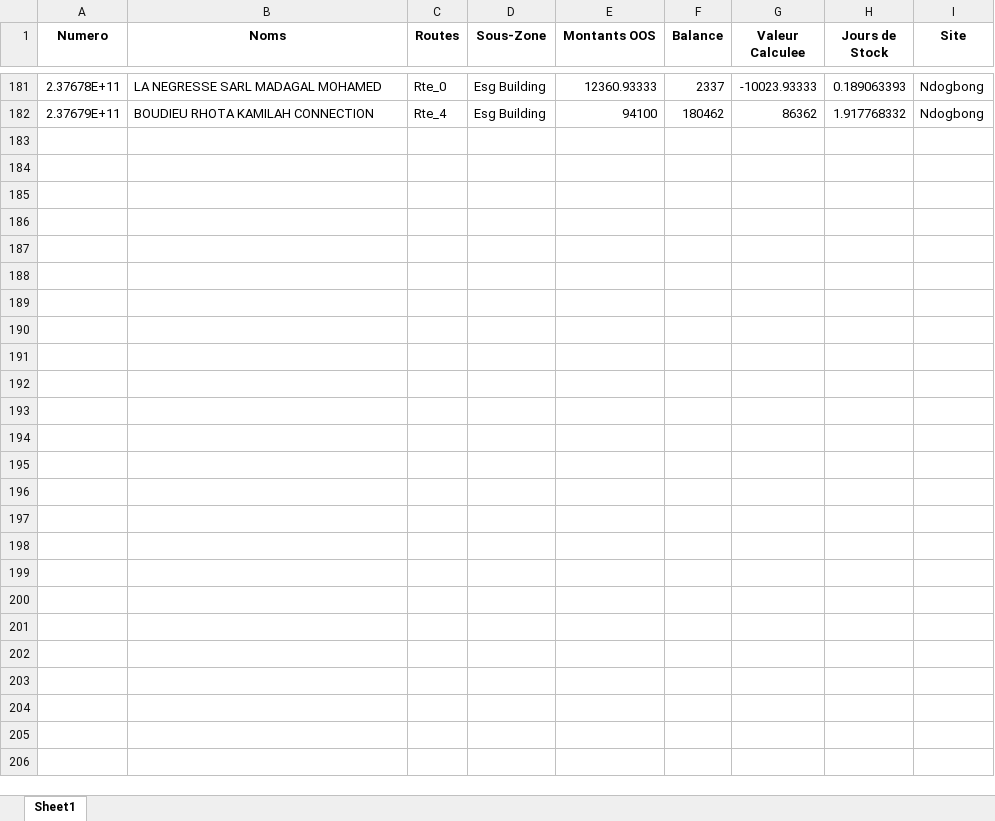
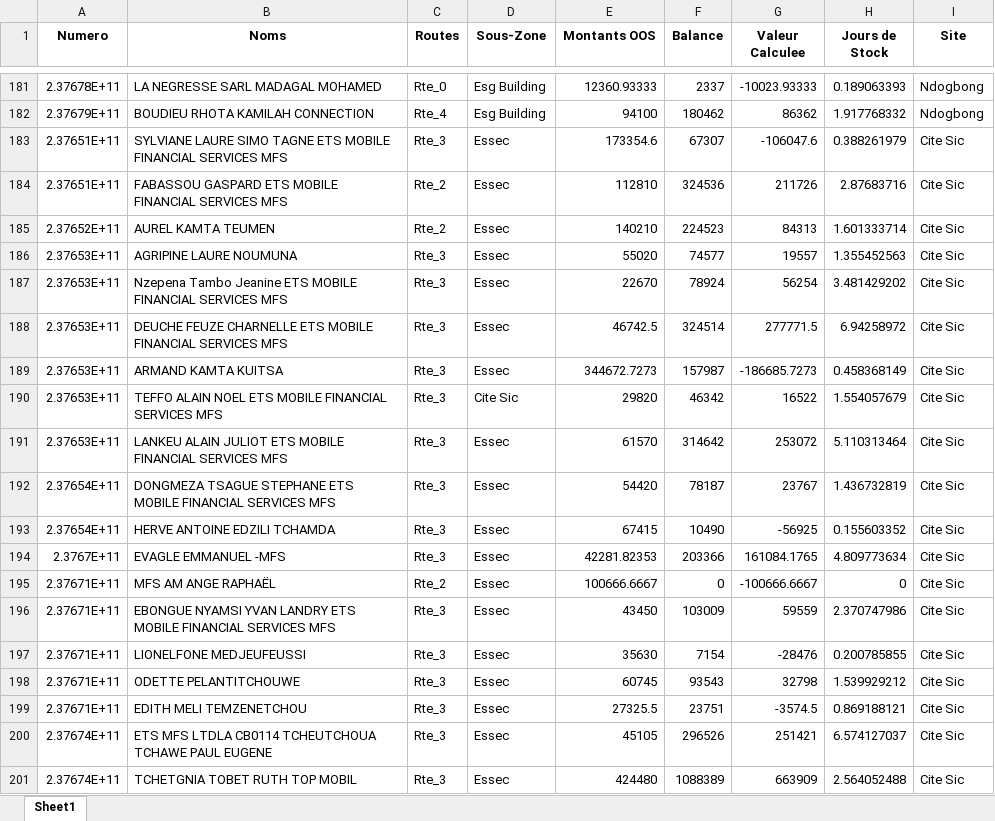
Before and after one commit to susanobi94-beep/stock-mfs-dashboard, an Excel workbook: reconciliation.xlsx, sheet Sheet1, drawn as a sheet; only a part is shown, gaps mark what is left out; values as stored, in another font and other column widths than the file's, no borders; the diff covers the shown part only; the diff names each change by its address in the sheet, - before the commit and + after, or states it on an @@ line.

```diff
--- a/reconciliation.xlsx (sheet Sheet1)
+++ b/reconciliation.xlsx (sheet Sheet1)
+row 183: 2.37651E+11 | SYLVIANE LAURE SIMO TAGNE ETS MOBILE FINANCIAL SERVICES MFS | Rte_3 | Essec | 173354.6 | 67307 | -106047.6 | 0.388261979 | Cite Sic
+row 184: 2.37651E+11 | FABASSOU GASPARD ETS MOBILE FINANCIAL SERVICES MFS | Rte_2 | Essec | 112810 | 324536 | 211726 | 2.87683716 | Cite Sic
+row 185: 2.37652E+11 | AUREL KAMTA TEUMEN | Rte_2 | Essec | 140210 | 224523 | 84313 | 1.601333714 | Cite Sic
+row 186: 2.37653E+11 | AGRIPINE LAURE NOUMUNA | Rte_3 | Essec | 55020 | 74577 | 19557 | 1.355452563 | Cite Sic
+row 187: 2.37653E+11 | Nzepena Tambo Jeanine ETS MOBILE FINANCIAL SERVICES MFS | Rte_3 | Essec | 22670 | 78924 | 56254 | 3.481429202 | Cite Sic
+row 188: 2.37653E+11 | DEUCHE FEUZE CHARNELLE ETS MOBILE FINANCIAL SERVICES MFS | Rte_3 | Essec | 46742.5 | 324514 | 277771.5 | 6.94258972 | Cite Sic
+row 189: 2.37653E+11 | ARMAND KAMTA KUITSA | Rte_3 | Essec | 344672.7273 | 157987 | -186685.7273 | 0.458368149 | Cite Sic
+row 190: 2.37653E+11 | TEFFO ALAIN NOEL ETS MOBILE FINANCIAL SERVICES MFS | Rte_3 | Cite Sic | 29820 | 46342 | 16522 | 1.554057679 | Cite Sic
+row 191: 2.37653E+11 | LANKEU ALAIN JULIOT ETS MOBILE FINANCIAL SERVICES MFS | Rte_3 | Essec | 61570 | 314642 | 253072 | 5.110313464 | Cite Sic
+row 192: 2.37654E+11 | DONGMEZA TSAGUE STEPHANE ETS MOBILE FINANCIAL SERVICES MFS | Rte_3 | Essec | 54420 | 78187 | 23767 | 1.436732819 | Cite Sic
+row 193: 2.37654E+11 | HERVE ANTOINE EDZILI TCHAMDA | Rte_3 | Essec | 67415 | 10490 | -56925 | 0.155603352 | Cite Sic
+row 194: 2.3767E+11 | EVAGLE EMMANUEL -MFS | Rte_3 | Essec | 42281.82353 | 203366 | 161084.1765 | 4.809773634 | Cite Sic
+row 195: 2.37671E+11 | MFS AM ANGE RAPHAËL | Rte_2 | Essec | 100666.6667 | 0 | -100666.6667 | 0 | Cite Sic
+row 196: 2.37671E+11 | EBONGUE NYAMSI YVAN LANDRY ETS MOBILE FINANCIAL SERVICES MFS | Rte_3 | Essec | 43450 | 103009 | 59559 | 2.370747986 | Cite Sic
+row 197: 2.37671E+11 | LIONELFONE MEDJEUFEUSSI | Rte_3 | Essec | 35630 | 7154 | -28476 | 0.200785855 | Cite Sic
+row 198: 2.37671E+11 | ODETTE PELANTITCHOUWE | Rte_3 | Essec | 60745 | 93543 | 32798 | 1.539929212 | Cite Sic
+row 199: 2.37671E+11 | EDITH MELI TEMZENETCHOU | Rte_3 | Essec | 27325.5 | 23751 | -3574.5 | 0.869188121 | Cite Sic
+row 200: 2.37674E+11 | ETS MFS LTDLA CB0114 TCHEUTCHOUA TCHAWE PAUL EUGENE | Rte_3 | Essec | 45105 | 296526 | 251421 | 6.574127037 | Cite Sic
+row 201: 2.37674E+11 | TCHETGNIA TOBET RUTH TOP MOBIL | Rte_3 | Essec | 424480 | 1088389 | 663909 | 2.564052488 | Cite Sic
```
Also changed, not shown: 22 added rows elsewhere in this sheet, summary.xlsx, 42 other files.
